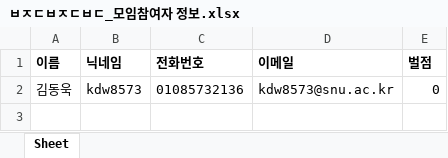
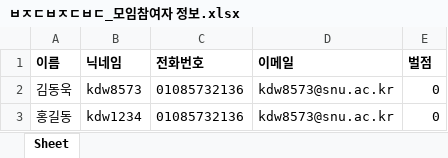
Before and after one commit to PrE-Ren/swpp_cjlk, an Excel workbook: back/media/ㅂㅈㄷㅂㅈㄷㅂㄷ_모임참여자 정보.xlsx, sheet Sheet, drawn as a sheet; values as stored, in another font and other column widths than the file's, no borders; the diff names each change by its address in the sheet, - before the commit and + after, or states it on an @@ line.

```diff
--- a/back/media/ㅂㅈㄷㅂㅈㄷㅂㄷ_모임참여자 정보.xlsx (sheet Sheet)
+++ b/back/media/ㅂㅈㄷㅂㅈㄷㅂㄷ_모임참여자 정보.xlsx (sheet Sheet)
+row 3: 홍길동 | kdw1234 | 01085732136 | kdw8573@snu.ac.kr | 0
```
Also changed, not shown: 15 other files.
